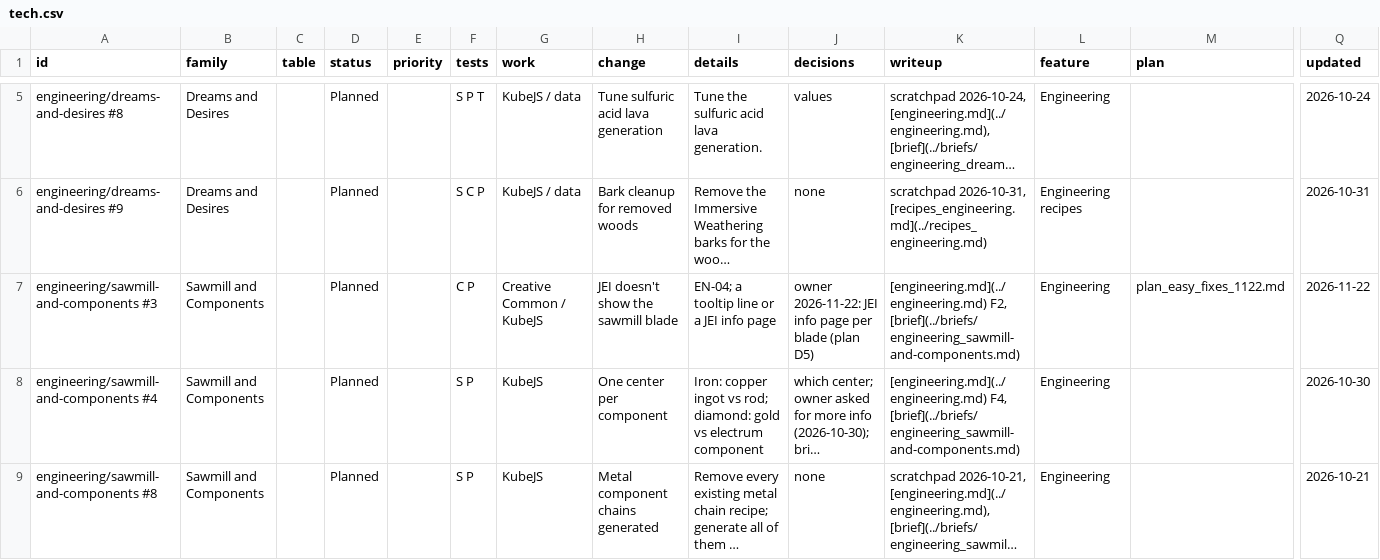
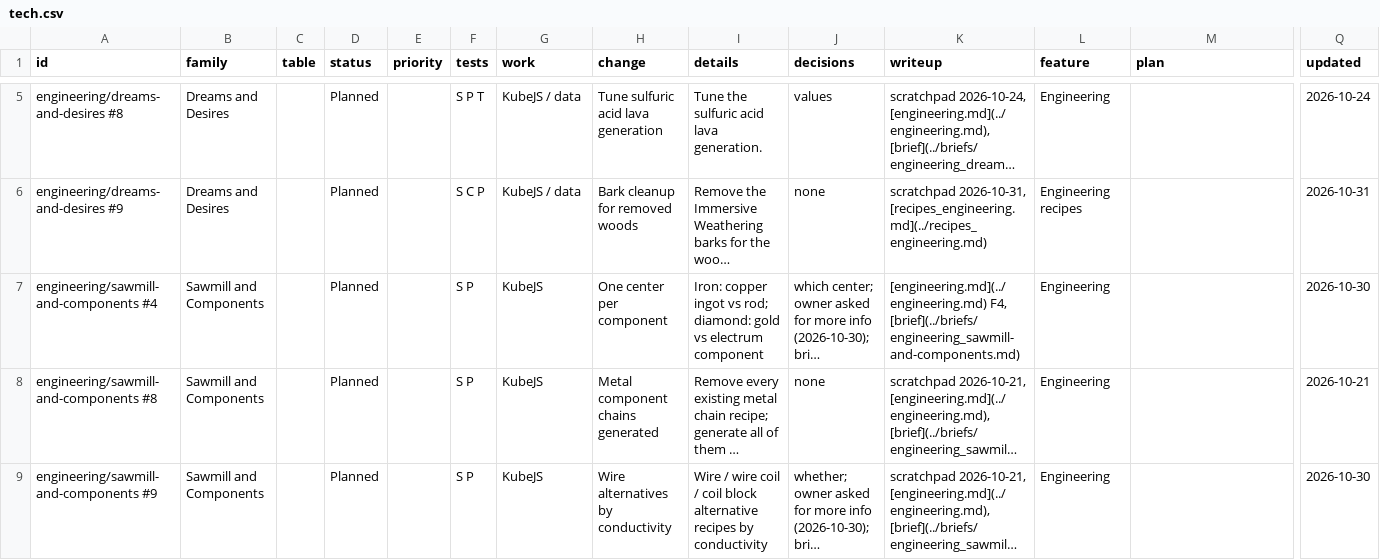
Before and after one commit to SaintAlfonzo/CreativeEngineering, a CSV file: feature_writeup/todo/rows/tech.csv, drawn as a sheet; only a part is shown, gaps mark what is left out; the shorter side is filled out with more unchanged rows; long unchanged cells end in …; removed rows and columns are numbered as before the commit, all else as after; rows hold the shown columns only; the diff covers the shown part only; the diff names each change by its address in the sheet, - before the commit and + after, or states it on an @@ line.

```diff
--- a/feature_writeup/todo/rows/tech.csv
+++ b/feature_writeup/todo/rows/tech.csv
-row 7: engineering/sawmill-and-components #3 | Sawmill and Components |  | Planned |  | C P | Creative Common / KubeJS | JEI doesn't show the sawmill blade | EN-04; a tooltip line or a JEI info page | owner 2026-11-22: JEI info page per blade (plan D5) | [engineering.md](../engineering.md) F2, [brief](../briefs/engineering_sawmill-and-components.md) | Engineering | plan_easy_fixes_1122.md | 2026-11-22
```
Also changed, not shown: 1 added row elsewhere in this file, feature_writeup/todo/rows/interface_and_jei.csv, feature_writeup/todo/rows/items_and_blocks.csv, 14 other files.
